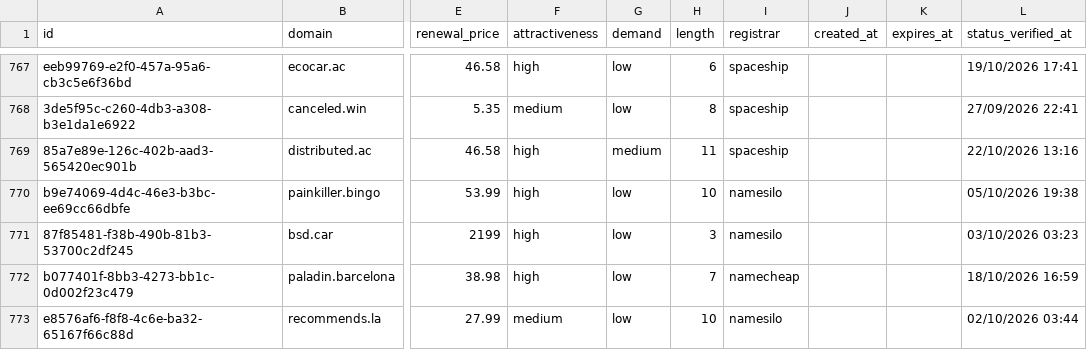
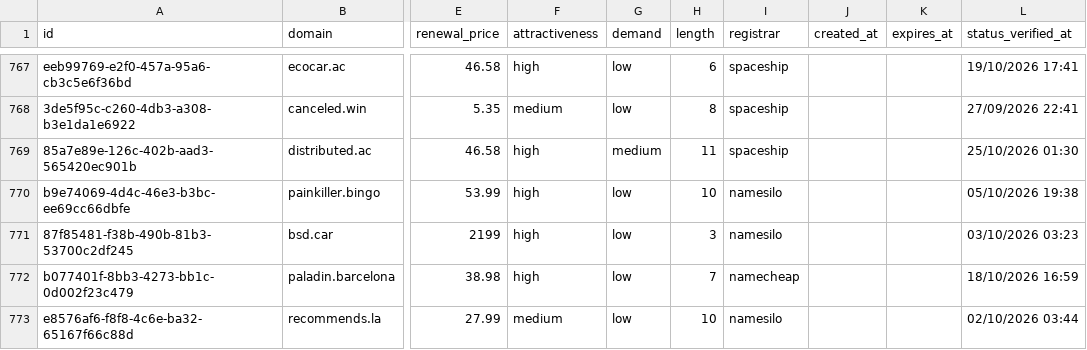
Before and after one commit to UniqueDomains/oneword-domains, a CSV file: all.csv, drawn as a sheet; only a part is shown, gaps mark what is left out; the diff covers the shown part only; the diff names each change by its address in the sheet, - before the commit and + after, or states it on an @@ line.

```diff
--- a/all.csv
+++ b/all.csv
-L769 (status_verified_at): 22/10/2026 13:16
+L769 (status_verified_at): 25/10/2026 01:30
```
Also changed, not shown: 14 edited cells elsewhere in this file, 4 other files.
